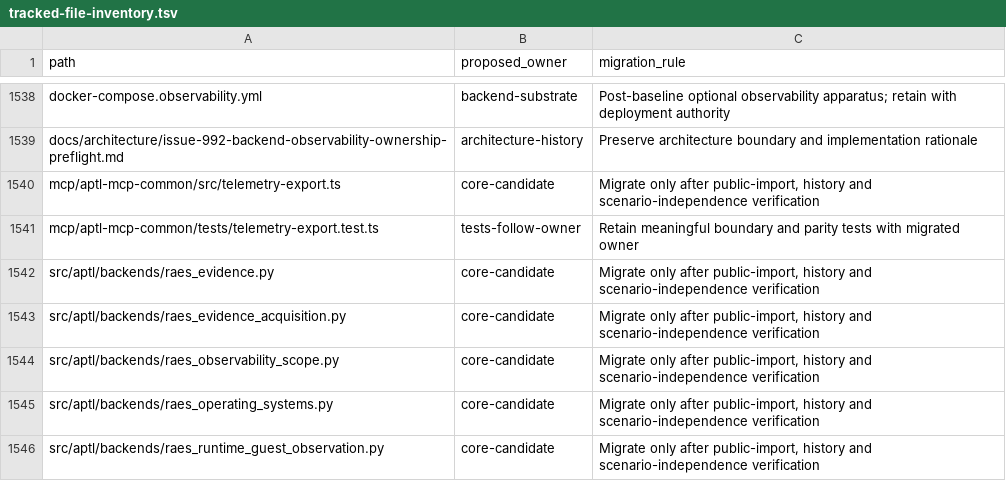
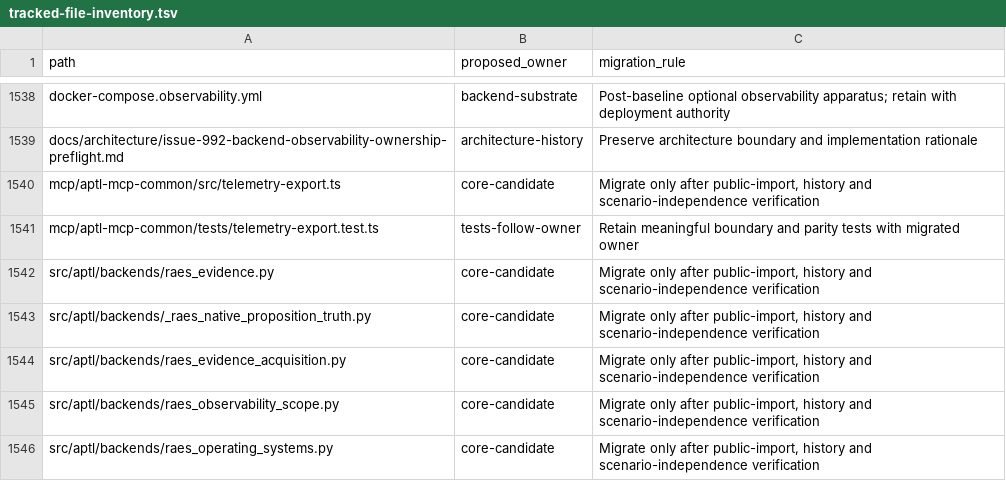
Before and after one commit to Brad-Edwards/aptl, a TSV file: docs/reviews/962-lilrae-readiness/tracked-file-inventory.tsv, drawn as a sheet; only a part is shown, gaps mark what is left out; the shorter side is filled out with more unchanged rows.

```diff
--- a/docs/reviews/962-lilrae-readiness/tracked-file-inventory.tsv
+++ b/docs/reviews/962-lilrae-readiness/tracked-file-inventory.tsv
@@ -1542,2 +1542,3 @@ mcp/aptl-mcp-common/tests/telemetry-export.test.ts	tests-follow-owner	Retain mea
 src/aptl/backends/raes_evidence.py	core-candidate	Migrate only after public-import, history and scenario-independence verification
+src/aptl/backends/_raes_native_proposition_truth.py	core-candidate	Migrate only after public-import, history and scenario-independence verification
 src/aptl/backends/raes_evidence_acquisition.py	core-candidate	Migrate only after public-import, history and scenario-independence verification
```
Also changed, not shown: 22 other files.
